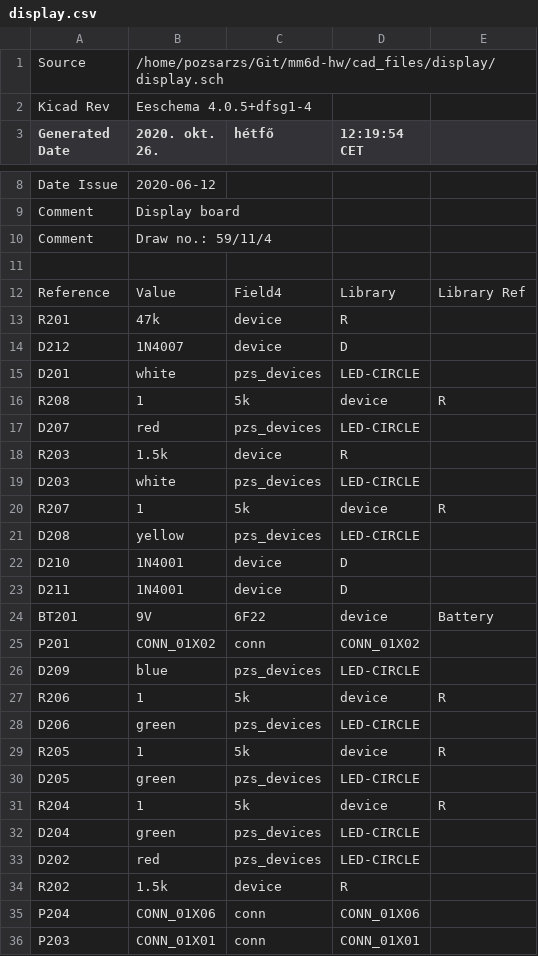
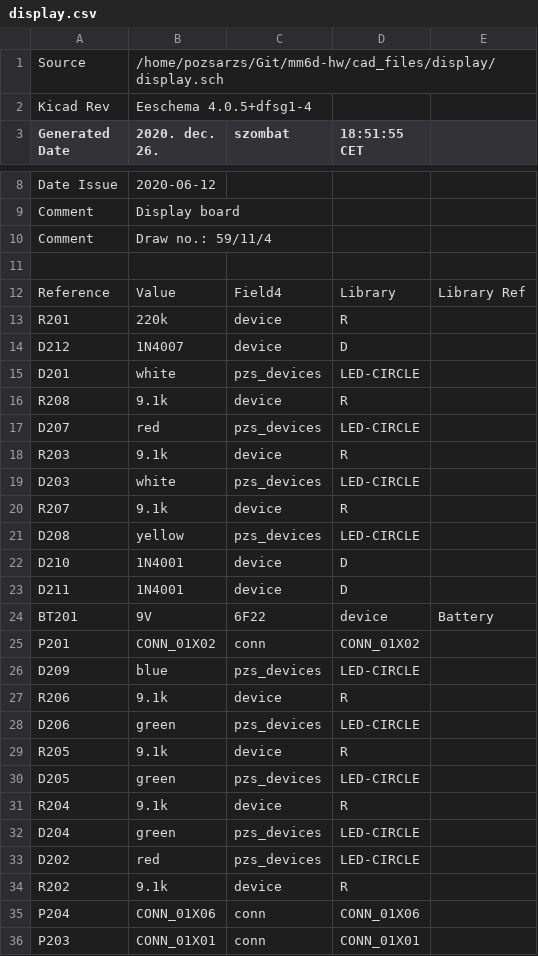
Before and after one commit to pozsarzs/mm6d-hw, a CSV file: cad_files/display/display.csv, drawn as a sheet; only a part is shown, gaps mark what is left out; the diff names each change by its address in the sheet, - before the commit and + after, or states it on an @@ line.

```diff
--- a/cad_files/display/display.csv
+++ b/cad_files/display/display.csv
-B3: 2020. okt. 26.
+B3: 2020. dec. 26.
-C3: hétfő
+C3: szombat
-D3: 12:19:54 CET
+D3: 18:51:55 CET
-B13 (2020. dec. 26.): 47k
+B13 (2020. dec. 26.): 220k
-B16 (2020. dec. 26.): 1
+B16 (2020. dec. 26.): 9.1k
-C16 (szombat): 5k
+C16 (szombat): device
-D16 (18:51:55 CET): device
+D16 (18:51:55 CET): R
-E16: R
+E16: (empty)
-B18 (2020. dec. 26.): 1.5k
+B18 (2020. dec. 26.): 9.1k
-B20 (2020. dec. 26.): 1
+B20 (2020. dec. 26.): 9.1k
-C20 (szombat): 5k
+C20 (szombat): device
-D20 (18:51:55 CET): device
+D20 (18:51:55 CET): R
-E20: R
+E20: (empty)
-B27 (2020. dec. 26.): 1
+B27 (2020. dec. 26.): 9.1k
-C27 (szombat): 5k
+C27 (szombat): device
-D27 (18:51:55 CET): device
+D27 (18:51:55 CET): R
-E27: R
+E27: (empty)
-B29 (2020. dec. 26.): 1
+B29 (2020. dec. 26.): 9.1k
-C29 (szombat): 5k
+C29 (szombat): device
-D29 (18:51:55 CET): device
+D29 (18:51:55 CET): R
-E29: R
+E29: (empty)
-B31 (2020. dec. 26.): 1
+B31 (2020. dec. 26.): 9.1k
-C31 (szombat): 5k
+C31 (szombat): device
-D31 (18:51:55 CET): device
+D31 (18:51:55 CET): R
-E31: R
+E31: (empty)
-B34 (2020. dec. 26.): 1.5k
+B34 (2020. dec. 26.): 9.1k
```
Also changed, not shown: cad_files/mainboard/mainboard.csv, cad_files/wiring/wiring.csv, 14 other files.
